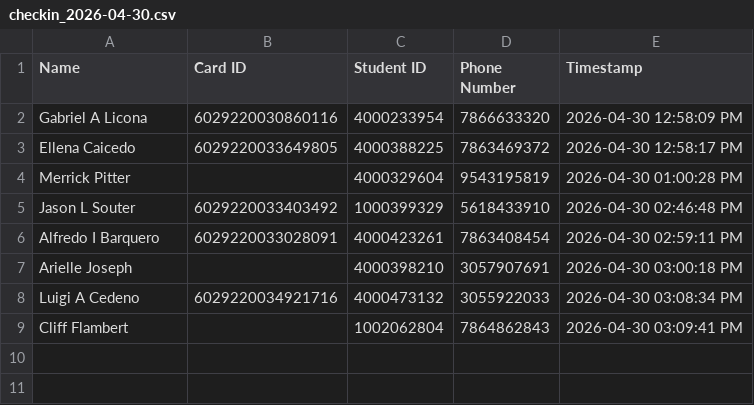
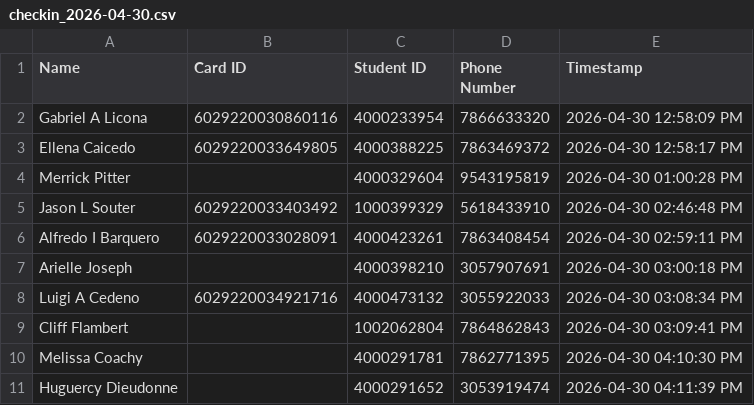
Before and after one commit to G33k-star/smart-id-verification-system, a CSV file: data/checkins/checkin_2026-04-30.csv, drawn as a sheet; the diff names each change by its address in the sheet, - before the commit and + after, or states it on an @@ line.

```diff
--- a/data/checkins/checkin_2026-04-30.csv
+++ b/data/checkins/checkin_2026-04-30.csv
+row 10: Melissa Coachy |  | 4000291781 | 7862771395 | 2026-04-30 04:10:30 PM
+row 11: Huguercy Dieudonne |  | 4000291652 | 3053919474 | 2026-04-30 04:11:39 PM
```
Also changed, not shown: data/students/database.csv, 4 other files.
